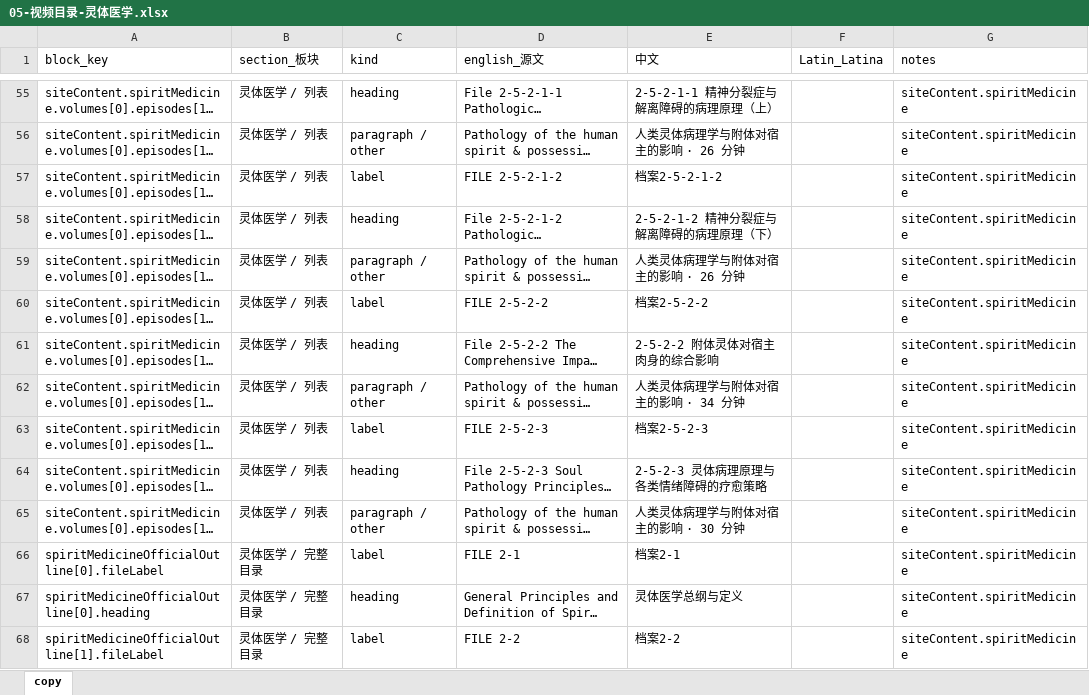
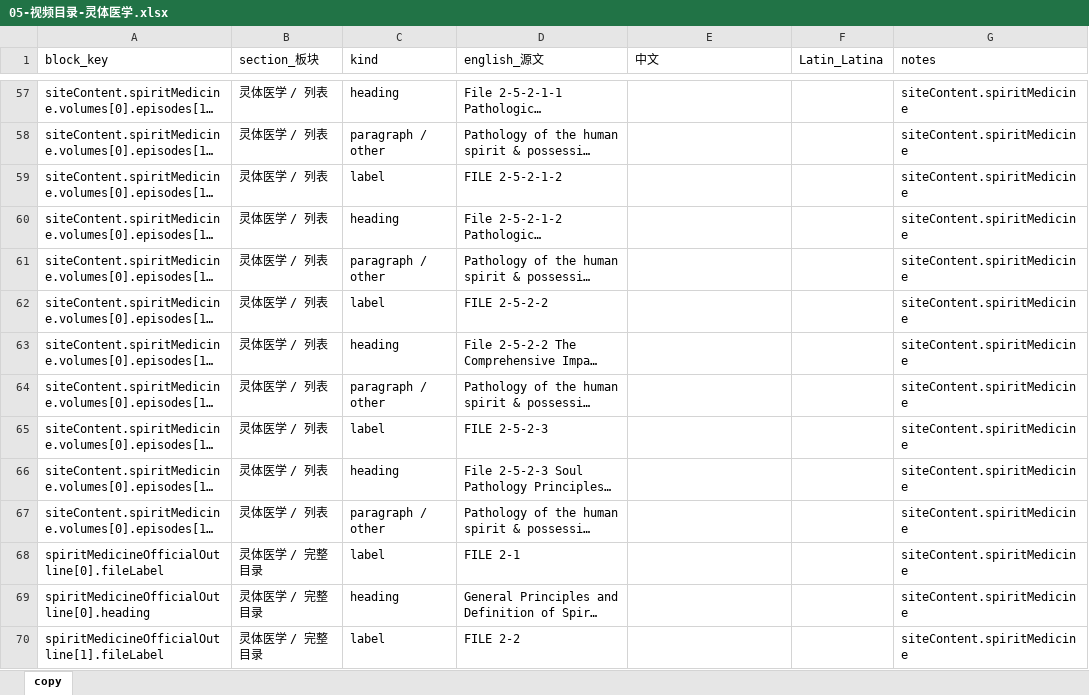
Before and after one commit to caroswu007-cyber/ASRA-Officialweb, an Excel workbook: docs/page-copy/05-视频目录-灵体医学.xlsx, sheet copy, drawn as a sheet; only a part is shown, gaps mark what is left out; long unchanged cells end in …; values as stored, in another font and other column widths than the file's, no borders; addresses are those after the commit; the diff covers the shown part only; the diff names each change by its address in the sheet, - before the commit and + after, or states it on an @@ line.

```diff
--- a/docs/page-copy/05-视频目录-灵体医学.xlsx (sheet copy)
+++ b/docs/page-copy/05-视频目录-灵体医学.xlsx (sheet copy)
-E57 (中文): 2-5-2-1-1 精神分裂症与解离障碍的病理原理（上）
+E57 (中文): (empty)
-E58 (中文): 人类灵体病理学与附体对宿主的影响 · 26 分钟
+E58 (中文): (empty)
-E59 (中文): 档案2-5-2-1-2
+E59 (中文): (empty)
-E60 (中文): 2-5-2-1-2 精神分裂症与解离障碍的病理原理（下）
+E60 (中文): (empty)
-E61 (中文): 人类灵体病理学与附体对宿主的影响 · 26 分钟
+E61 (中文): (empty)
-E62 (中文): 档案2-5-2-2
+E62 (中文): (empty)
-E63 (中文): 2-5-2-2 附体灵体对宿主肉身的综合影响
+E63 (中文): (empty)
-E64 (中文): 人类灵体病理学与附体对宿主的影响 · 34 分钟
+E64 (中文): (empty)
-E65 (中文): 档案2-5-2-3
+E65 (中文): (empty)
-E66 (中文): 2-5-2-3 灵体病理原理与各类情绪障碍的疗愈策略
+E66 (中文): (empty)
-E67 (中文): 人类灵体病理学与附体对宿主的影响 · 30 分钟
+E67 (中文): (empty)
-E68 (中文): 档案2-1
+E68 (中文): (empty)
-E69 (中文): 灵体医学总纲与定义
+E69 (中文): (empty)
-E70 (中文): 档案2-2
+E70 (中文): (empty)
```
Also changed, not shown: 2 added rows and 118 edited cells elsewhere in this sheet, docs/page-copy/01-首页.xlsx, docs/page-copy/03-创始人故事.xlsx, 9 other files.
